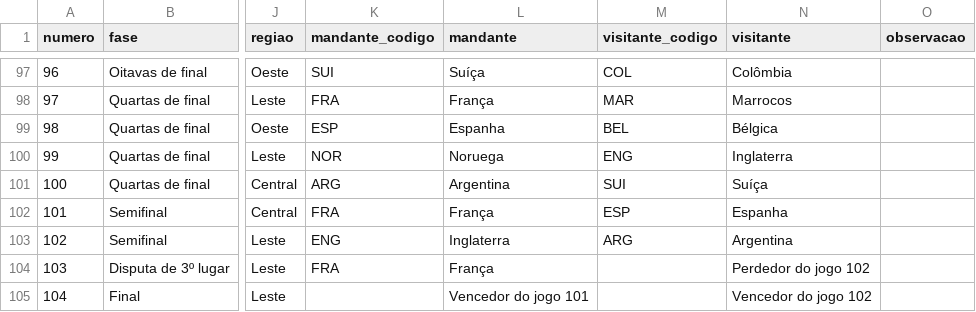
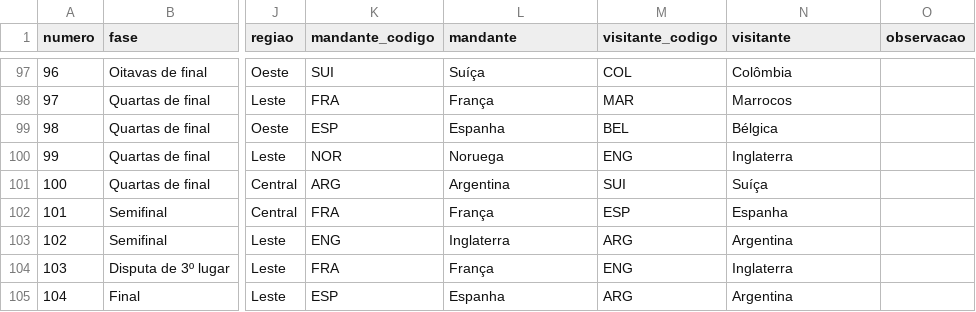
Before and after one commit to BrazilianFootball/WorldCup2026, a CSV file: docs/csv/vis/calendario.csv, drawn as a sheet; only a part is shown, gaps mark what is left out; the diff names each change by its address in the sheet, - before the commit and + after, or states it on an @@ line.

Commit message:
Fix date 18 Jul, Add third place match in previsoes.js and update calendario.csv

```diff
--- a/docs/csv/vis/calendario.csv
+++ b/docs/csv/vis/calendario.csv
-M104 (visitante_codigo): (empty)
+M104 (visitante_codigo): ENG
-N104 (visitante): Perdedor do jogo 102
+N104 (visitante): Inglaterra
-K105 (mandante_codigo): (empty)
+K105 (mandante_codigo): ESP
-L105 (mandante): Vencedor do jogo 101
+L105 (mandante): Espanha
-M105 (visitante_codigo): (empty)
+M105 (visitante_codigo): ARG
-N105 (visitante): Vencedor do jogo 102
+N105 (visitante): Argentina
```
Also changed, not shown: 4 other files.
